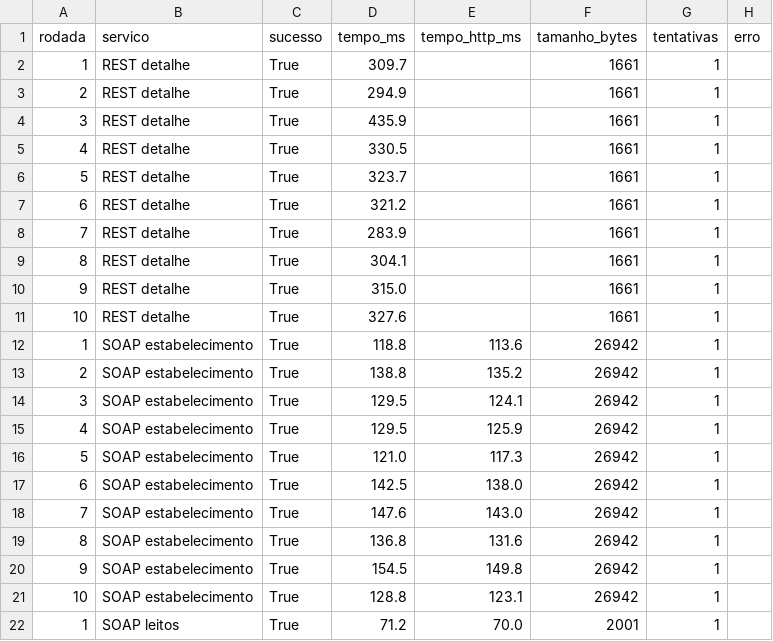
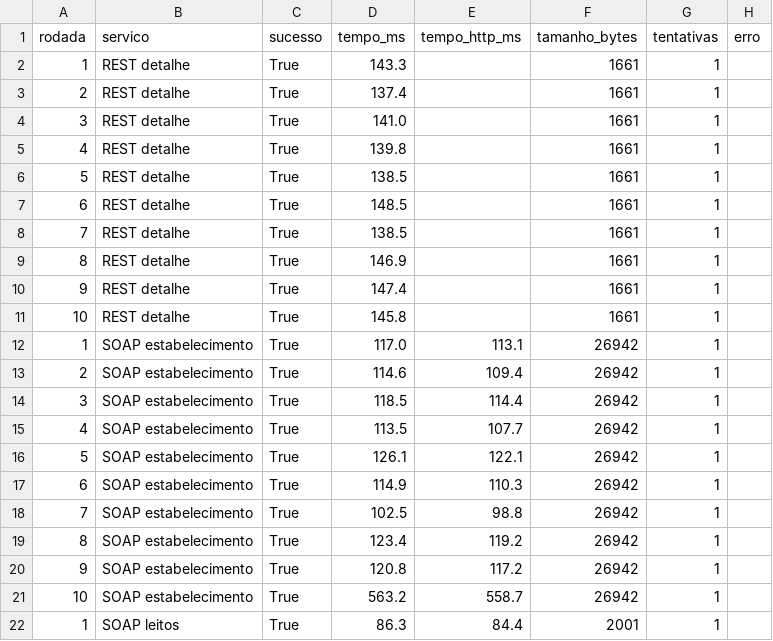
Before and after one commit to SarahEmanuelleAlvesLino/Projeto-Data-SUS, a CSV file: resultados/desempenho_chamadas.csv, drawn as a sheet; only a part is shown; the diff covers the shown part only.

```diff
--- a/resultados/desempenho_chamadas.csv
+++ b/resultados/desempenho_chamadas.csv
@@ -1,22 +1,22 @@
 rodada,servico,sucesso,tempo_ms,tempo_http_ms,tamanho_bytes,tentativas,erro
-1,REST detalhe,True,309.7,,1661,1,
-2,REST detalhe,True,294.9,,1661,1,
-3,REST detalhe,True,435.9,,1661,1,
-4,REST detalhe,True,330.5,,1661,1,
-5,REST detalhe,True,323.7,,1661,1,
-6,REST detalhe,True,321.2,,1661,1,
-7,REST detalhe,True,283.9,,1661,1,
-8,REST detalhe,True,304.1,,1661,1,
-9,REST detalhe,True,315.0,,1661,1,
-10,REST detalhe,True,327.6,,1661,1,
-1,SOAP estabelecimento,True,118.8,113.6,26942,1,
-2,SOAP estabelecimento,True,138.8,135.2,26942,1,
-3,SOAP estabelecimento,True,129.5,124.1,26942,1,
-4,SOAP estabelecimento,True,129.5,125.9,26942,1,
-5,SOAP estabelecimento,True,121.0,117.3,26942,1,
-6,SOAP estabelecimento,True,142.5,138.0,26942,1,
-7,SOAP estabelecimento,True,147.6,143.0,26942,1,
-8,SOAP estabelecimento,True,136.8,131.6,26942,1,
-9,SOAP estabelecimento,True,154.5,149.8,26942,1,
-10,SOAP estabelecimento,True,128.8,123.1,26942,1,
-1,SOAP leitos,True,71.2,70.0,2001,1,
+1,REST detalhe,True,143.3,,1661,1,
+2,REST detalhe,True,137.4,,1661,1,
+3,REST detalhe,True,141.0,,1661,1,
+4,REST detalhe,True,139.8,,1661,1,
+5,REST detalhe,True,138.5,,1661,1,
+6,REST detalhe,True,148.5,,1661,1,
+7,REST detalhe,True,138.5,,1661,1,
+8,REST detalhe,True,146.9,,1661,1,
+9,REST detalhe,True,147.4,,1661,1,
+10,REST detalhe,True,145.8,,1661,1,
+1,SOAP estabelecimento,True,117.0,113.1,26942,1,
+2,SOAP estabelecimento,True,114.6,109.4,26942,1,
+3,SOAP estabelecimento,True,118.5,114.4,26942,1,
+4,SOAP estabelecimento,True,113.5,107.7,26942,1,
+5,SOAP estabelecimento,True,126.1,122.1,26942,1,
+6,SOAP estabelecimento,True,114.9,110.3,26942,1,
+7,SOAP estabelecimento,True,102.5,98.8,26942,1,
+8,SOAP estabelecimento,True,123.4,119.2,26942,1,
+9,SOAP estabelecimento,True,120.8,117.2,26942,1,
+10,SOAP estabelecimento,True,563.2,558.7,26942,1,
+1,SOAP leitos,True,86.3,84.4,2001,1,
```
Also changed, not shown: 18 edited cells elsewhere in this file, resultados/desempenho.csv, 7 other files.
